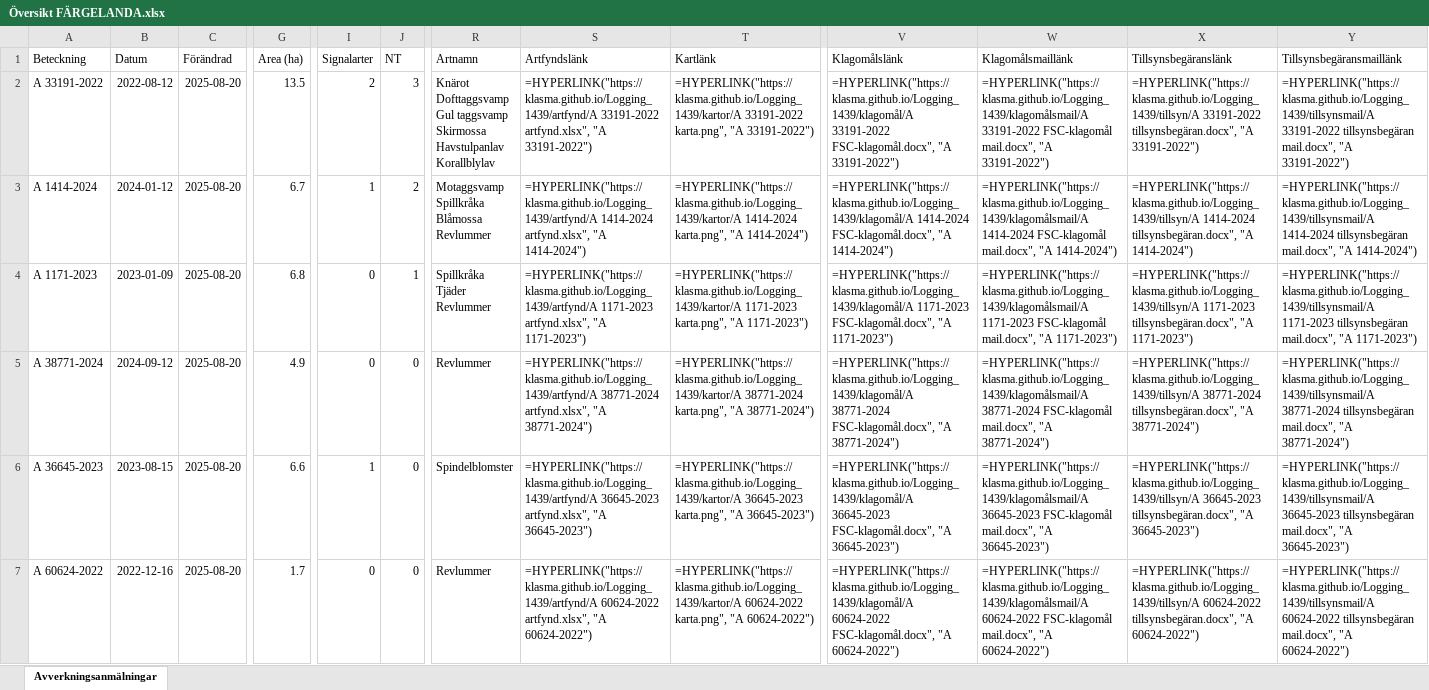
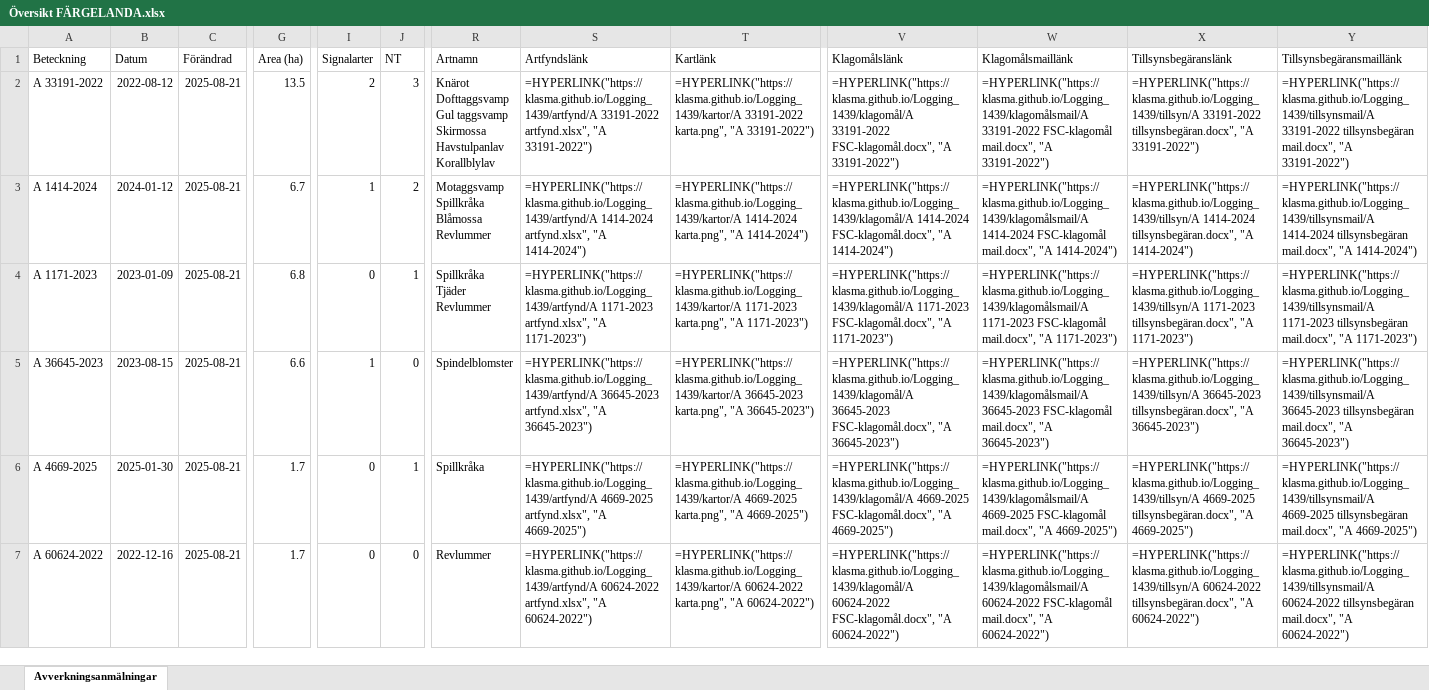
Before and after one commit to klasma/Logging_1439, an Excel workbook: Översikt FÄRGELANDA.xlsx, sheet Avverkningsanmälningar, drawn as a sheet; only a part is shown, gaps mark what is left out; values as stored, in another font and other column widths than the file's, no borders; formulas without a stored value are shown as written; the diff covers the shown part only; the diff names each change by its address in the sheet, - before the commit and + after, or states it on an @@ line.

```diff
--- a/Översikt FÄRGELANDA.xlsx (sheet Avverkningsanmälningar)
+++ b/Översikt FÄRGELANDA.xlsx (sheet Avverkningsanmälningar)
-C2:C7 (Förändrad): 2025-08-20
+C2:C7 (Förändrad): 2025-08-21
-A5 (Beteckning): A 38771-2024
+A5 (Beteckning): A 36645-2023
-B5 (Datum): 2024-09-12
+B5 (Datum): 2023-08-15
-G5 (Area (ha)): 4.9
+G5 (Area (ha)): 6.6
-I5 (Signalarter): 0
+I5 (Signalarter): 1
-R5 (Artnamn): Revlummer
+R5 (Artnamn): Spindelblomster
-S5 (Artfyndslänk): =HYPERLINK("https://klasma.github.io/Logging_1439/artfynd/A 38771-2024 artfynd.xlsx", "A 38771-2024")
+S5 (Artfyndslänk): =HYPERLINK("https://klasma.github.io/Logging_1439/artfynd/A 36645-2023 artfynd.xlsx", "A 36645-2023")
-T5 (Kartlänk): =HYPERLINK("https://klasma.github.io/Logging_1439/kartor/A 38771-2024 karta.png", "A 38771-2024")
+T5 (Kartlänk): =HYPERLINK("https://klasma.github.io/Logging_1439/kartor/A 36645-2023 karta.png", "A 36645-2023")
-V5 (Klagomålslänk): =HYPERLINK("https://klasma.github.io/Logging_1439/klagomål/A 38771-2024 FSC-klagomål.docx", "A 38771-2024")
+V5 (Klagomålslänk): =HYPERLINK("https://klasma.github.io/Logging_1439/klagomål/A 36645-2023 FSC-klagomål.docx", "A 36645-2023")
-W5 (Klagomålsmaillänk): =HYPERLINK("https://klasma.github.io/Logging_1439/klagomålsmail/A 38771-2024 FSC-klagomål mail.docx", "A 38771-2024")
+W5 (Klagomålsmaillänk): =HYPERLINK("https://klasma.github.io/Logging_1439/klagomålsmail/A 36645-2023 FSC-klagomål mail.docx", "A 36645-2023")
-X5 (Tillsynsbegäranslänk): =HYPERLINK("https://klasma.github.io/Logging_1439/tillsyn/A 38771-2024 tillsynsbegäran.docx", "A 38771-2024")
+X5 (Tillsynsbegäranslänk): =HYPERLINK("https://klasma.github.io/Logging_1439/tillsyn/A 36645-2023 tillsynsbegäran.docx", "A 36645-2023")
-Y5 (Tillsynsbegäransmaillänk): =HYPERLINK("https://klasma.github.io/Logging_1439/tillsynsmail/A 38771-2024 tillsynsbegäran mail.docx", "A 38771-2024")
+Y5 (Tillsynsbegäransmaillänk): =HYPERLINK("https://klasma.github.io/Logging_1439/tillsynsmail/A 36645-2023 tillsynsbegäran mail.docx", "A 36645-2023")
-A6 (Beteckning): A 36645-2023
+A6 (Beteckning): A 4669-2025
-B6 (Datum): 2023-08-15
+B6 (Datum): 2025-01-30
-G6 (Area (ha)): 6.6
+G6 (Area (ha)): 1.7
-I6 (Signalarter): 1
+I6 (Signalarter): 0
-J6 (NT): 0
+J6 (NT): 1
-R6 (Artnamn): Spindelblomster
+R6 (Artnamn): Spillkråka
-S6 (Artfyndslänk): =HYPERLINK("https://klasma.github.io/Logging_1439/artfynd/A 36645-2023 artfynd.xlsx", "A 36645-2023")
+S6 (Artfyndslänk): =HYPERLINK("https://klasma.github.io/Logging_1439/artfynd/A 4669-2025 artfynd.xlsx", "A 4669-2025")
-T6 (Kartlänk): =HYPERLINK("https://klasma.github.io/Logging_1439/kartor/A 36645-2023 karta.png", "A 36645-2023")
+T6 (Kartlänk): =HYPERLINK("https://klasma.github.io/Logging_1439/kartor/A 4669-2025 karta.png", "A 4669-2025")
-V6 (Klagomålslänk): =HYPERLINK("https://klasma.github.io/Logging_1439/klagomål/A 36645-2023 FSC-klagomål.docx", "A 36645-2023")
+V6 (Klagomålslänk): =HYPERLINK("https://klasma.github.io/Logging_1439/klagomål/A 4669-2025 FSC-klagomål.docx", "A 4669-2025")
-W6 (Klagomålsmaillänk): =HYPERLINK("https://klasma.github.io/Logging_1439/klagomålsmail/A 36645-2023 FSC-klagomål mail.docx", "A 36645-2023")
+W6 (Klagomålsmaillänk): =HYPERLINK("https://klasma.github.io/Logging_1439/klagomålsmail/A 4669-2025 FSC-klagomål mail.docx", "A 4669-2025")
-X6 (Tillsynsbegäranslänk): =HYPERLINK("https://klasma.github.io/Logging_1439/tillsyn/A 36645-2023 tillsynsbegäran.docx", "A 36645-2023")
+X6 (Tillsynsbegäranslänk): =HYPERLINK("https://klasma.github.io/Logging_1439/tillsyn/A 4669-2025 tillsynsbegäran.docx", "A 4669-2025")
-Y6 (Tillsynsbegäransmaillänk): =HYPERLINK("https://klasma.github.io/Logging_1439/tillsynsmail/A 36645-2023 tillsynsbegäran mail.docx", "A 36645-2023")
+Y6 (Tillsynsbegäransmaillänk): =HYPERLINK("https://klasma.github.io/Logging_1439/tillsynsmail/A 4669-2025 tillsynsbegäran mail.docx", "A 4669-2025")
```
Also changed, not shown: 1318 edited cells elsewhere in this sheet, artfynd/A 1171-2023 artfynd.xlsx, artfynd/A 1414-2024 artfynd.xlsx, 47 other files.
